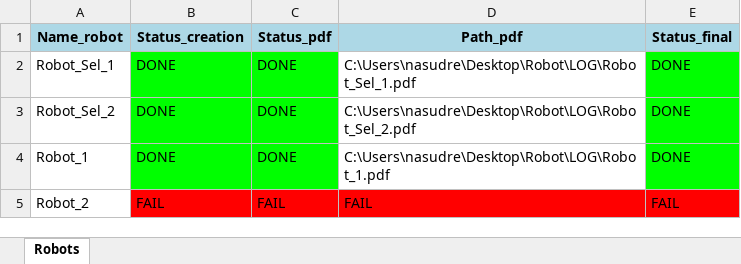
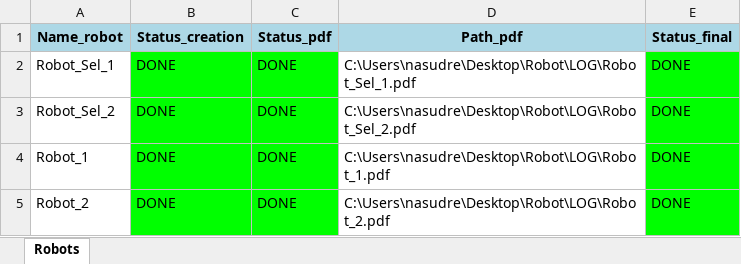
Before and after one commit to aliSg98/robot, an Excel workbook: LOG/Robot.xlsx, sheet Robots, drawn as a sheet; values as stored, in another font and other column widths than the file's, no borders; the diff names each change by its address in the sheet, - before the commit and + after, or states it on an @@ line.

Commit message:
robot12.2

```diff
--- a/LOG/Robot.xlsx (sheet Robots)
+++ b/LOG/Robot.xlsx (sheet Robots)
-B5 (Status_creation): FAIL
+B5 (Status_creation): DONE
-B5:C5 fill: #FF0000
+B5:C5 fill: #00FF00
-C5 (Status_pdf): FAIL
+C5 (Status_pdf): DONE
-D5 (Path_pdf): FAIL
+D5 (Path_pdf): C:\Users\nasudre\Desktop\Robot\LOG\Robot_2.pdf
-D5 fill: #FF0000
+D5 fill: none
-E5 (Status_final): FAIL
+E5 (Status_final): DONE
-E5 fill: #FF0000
+E5 fill: #00FF00
```
Also changed, not shown: 15 other files.
